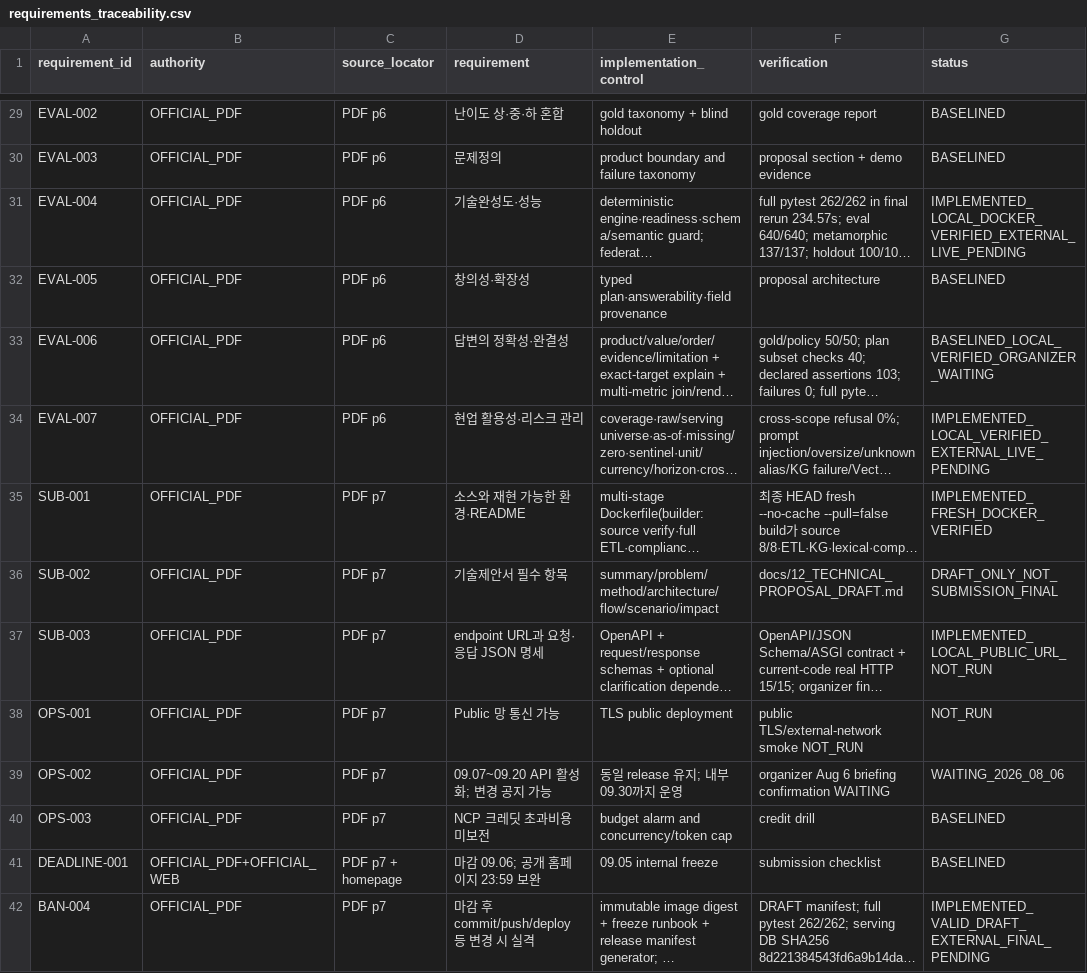
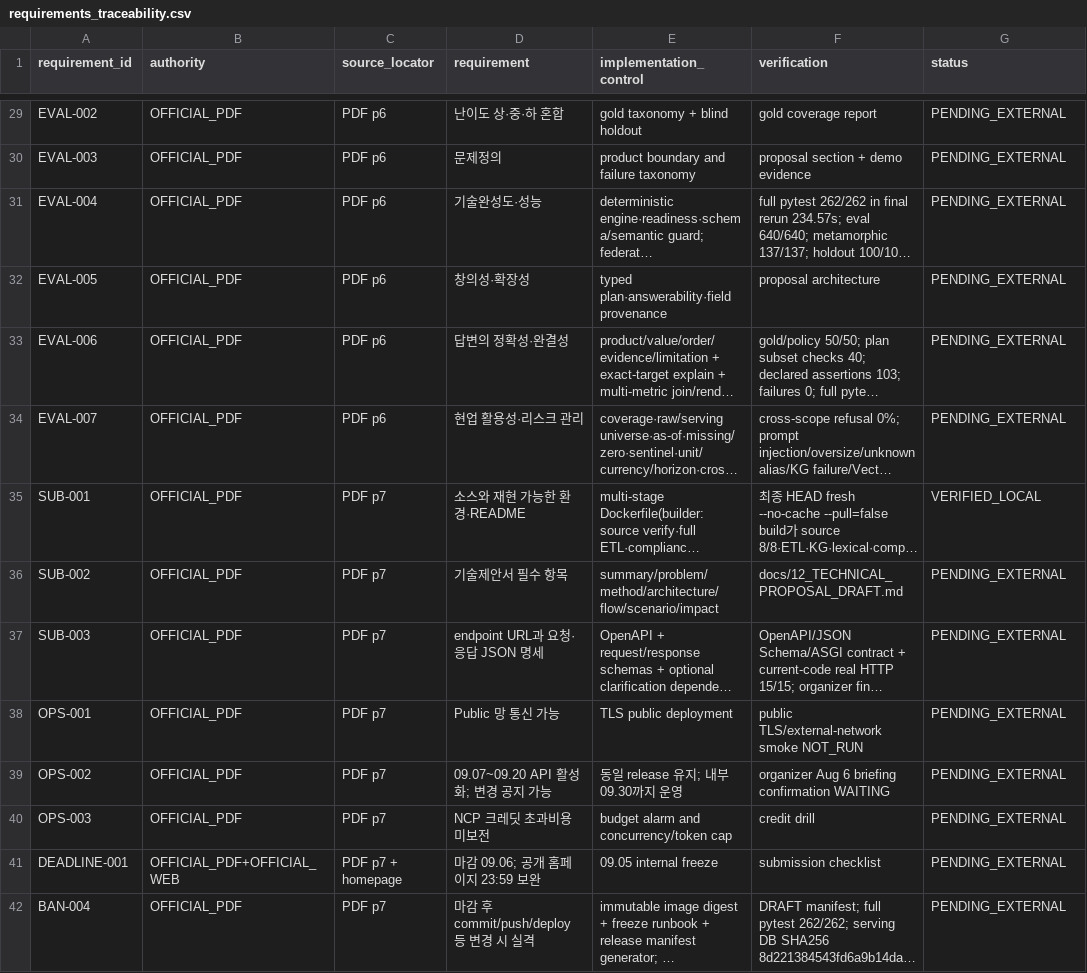
Before and after one commit to pollmap/mirae-financial-agent, a CSV file: artifacts/requirements_traceability.csv, drawn as a sheet; only a part is shown, gaps mark what is left out; long unchanged cells end in …; the diff covers the shown part only; the diff names each change by its address in the sheet, - before the commit and + after, or states it on an @@ line.

```diff
--- a/artifacts/requirements_traceability.csv
+++ b/artifacts/requirements_traceability.csv
-G29:G30 (status): BASELINED
+G29:G30 (status): PENDING_EXTERNAL
-G31 (status): IMPLEMENTED_LOCAL_DOCKER_VERIFIED_EXTERNAL_LIVE_PENDING
+G31 (status): PENDING_EXTERNAL
-G32 (status): BASELINED
+G32 (status): PENDING_EXTERNAL
-G33 (status): BASELINED_LOCAL_VERIFIED_ORGANIZER_WAITING
+G33 (status): PENDING_EXTERNAL
-G34 (status): IMPLEMENTED_LOCAL_VERIFIED_EXTERNAL_LIVE_PENDING
+G34 (status): PENDING_EXTERNAL
-G35 (status): IMPLEMENTED_FRESH_DOCKER_VERIFIED
+G35 (status): VERIFIED_LOCAL
-G36 (status): DRAFT_ONLY_NOT_SUBMISSION_FINAL
+G36 (status): PENDING_EXTERNAL
-G37 (status): IMPLEMENTED_LOCAL_PUBLIC_URL_NOT_RUN
+G37 (status): PENDING_EXTERNAL
-G38 (status): NOT_RUN
+G38 (status): PENDING_EXTERNAL
-G39 (status): WAITING_2026_08_06
+G39 (status): PENDING_EXTERNAL
-G40:G41 (status): BASELINED
+G40:G41 (status): PENDING_EXTERNAL
-G42 (status): IMPLEMENTED_VALID_DRAFT_EXTERNAL_FINAL_PENDING
+G42 (status): PENDING_EXTERNAL
```
Also changed, not shown: 6 added rows and 37 edited cells elsewhere in this file, artifacts/evaluation_strategy_matrix.csv, 19 other files.
